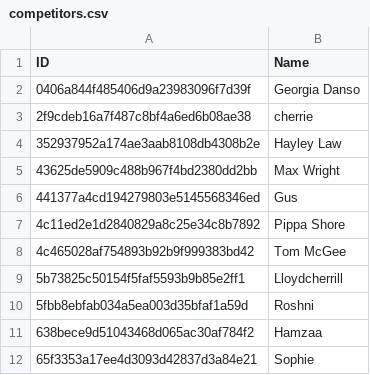
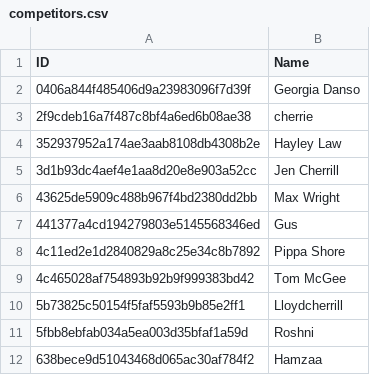
Before and after one commit to danielbsimpson/danielbsimpson.github.io, a CSV file: data/work_leagues/UK_Leagues/uk_league3/competitors.csv, drawn as a sheet; only a part is shown; the shorter side is filled out with more unchanged rows.

```diff
--- a/data/work_leagues/UK_Leagues/uk_league3/competitors.csv
+++ b/data/work_leagues/UK_Leagues/uk_league3/competitors.csv
@@ -4,2 +4,3 @@ ID,Name
 352937952a174ae3aab8108db4308b2e,Hayley Law
+3d1b93dc4aef4e1aa8d20e8e903a52cc,Jen Cherrill
 43625de5909c488b967f4bd2380dd2bb,Max Wright
```
Also changed, not shown: data/t5_leagues/t5_league5/rounds.csv, data/t5_leagues/t5_league5/submissions.csv, 4 other files.
